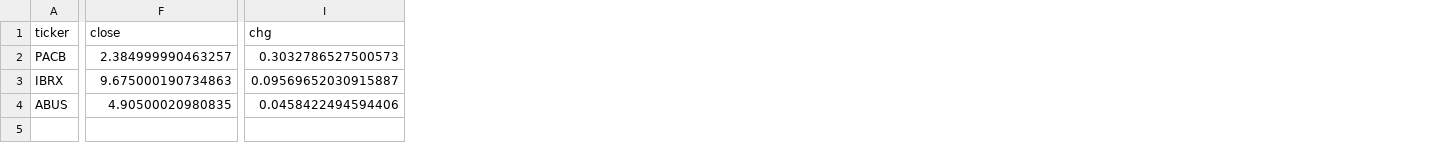
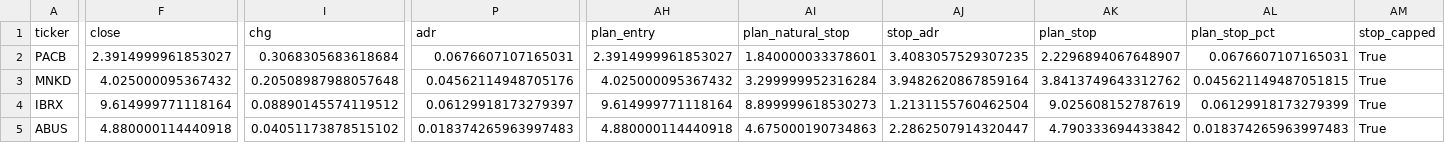
Before and after one commit to alphainvestment/ep-scanner, a CSV file: docs/data/nine_m.csv, drawn as a sheet; only a part is shown, gaps mark what is left out; addresses are those after the commit; rows hold the shown columns only; the diff covers the shown part only; the diff names each change by its address in the sheet, - before the commit and + after, or states it on an @@ line.

```diff
--- a/docs/data/nine_m.csv
+++ b/docs/data/nine_m.csv
+column P (adr), row 2: 0.0676607107165031; rows 4-5: 0.06129918173279397 | 0.018374265963997483
+column AH (plan_entry), row 2: 2.3914999961853027; rows 4-5: 9.614999771118164 | 4.880000114440918
+column AI (plan_natural_stop), row 2: 1.840000033378601; rows 4-5: 8.899999618530273 | 4.675000190734863
+column AJ (stop_adr), row 2: 3.4083057529307235; rows 4-5: 1.2131155760462504 | 2.2862507914320447
+column AK (plan_stop), row 2: 2.2296894067648907; rows 4-5: 9.025608152787619 | 4.790333694433842
+column AL (plan_stop_pct), row 2: 0.0676607107165031; rows 4-5: 0.06129918173279399 | 0.018374265963997483
+column AM (stop_capped), row 2: True; rows 4-5: True | True
-F2 (close): 2.384999990463257
+F2 (close): 2.3914999961853027
-I2 (chg): 0.3032786527500573
+I2 (chg): 0.3068305683618684
+row 3: MNKD | 4.025000095367432 | 0.20508987988057648 | 0.04562114948705176 | 4.025000095367432 | 3.299999952316284 | 3.9482620867859164 | 3.8413749643312762 | 0.045621149487051815 | True
-F4 (close): 9.675000190734863
+F4 (close): 9.614999771118164
-I4 (chg): 0.09569652030915887
+I4 (chg): 0.08890145574119512
-F5 (close): 4.90500020980835
+F5 (close): 4.880000114440918
-I5 (chg): 0.0458422494594406
+I5 (chg): 0.04051173878515102
```
Also changed, not shown: 21 edited cells elsewhere in this file, docs/data/delayed.csv, docs/data/followup.csv, 3 other files.
